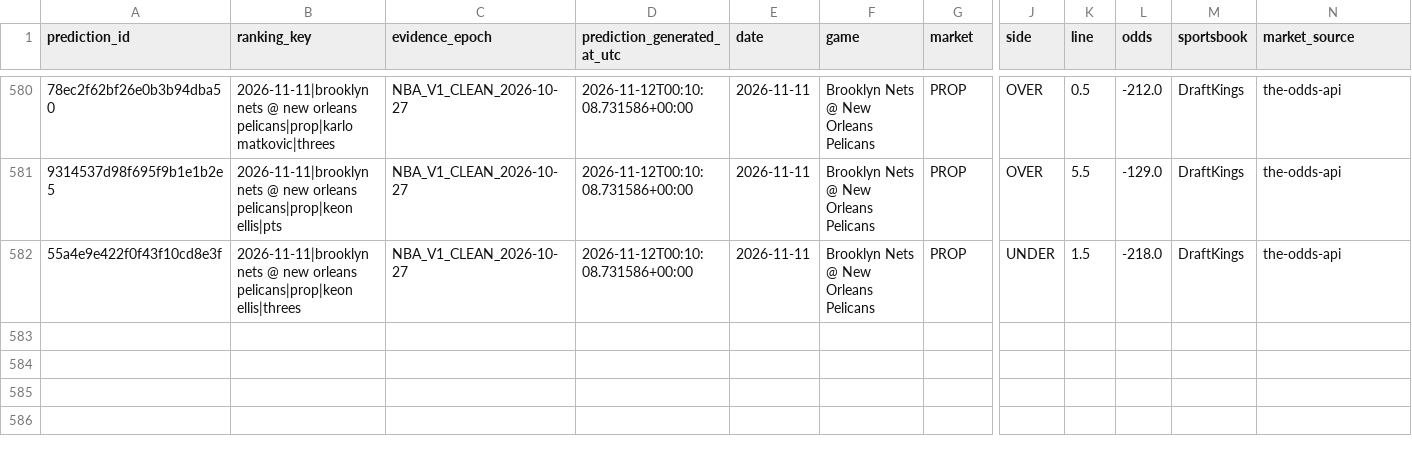
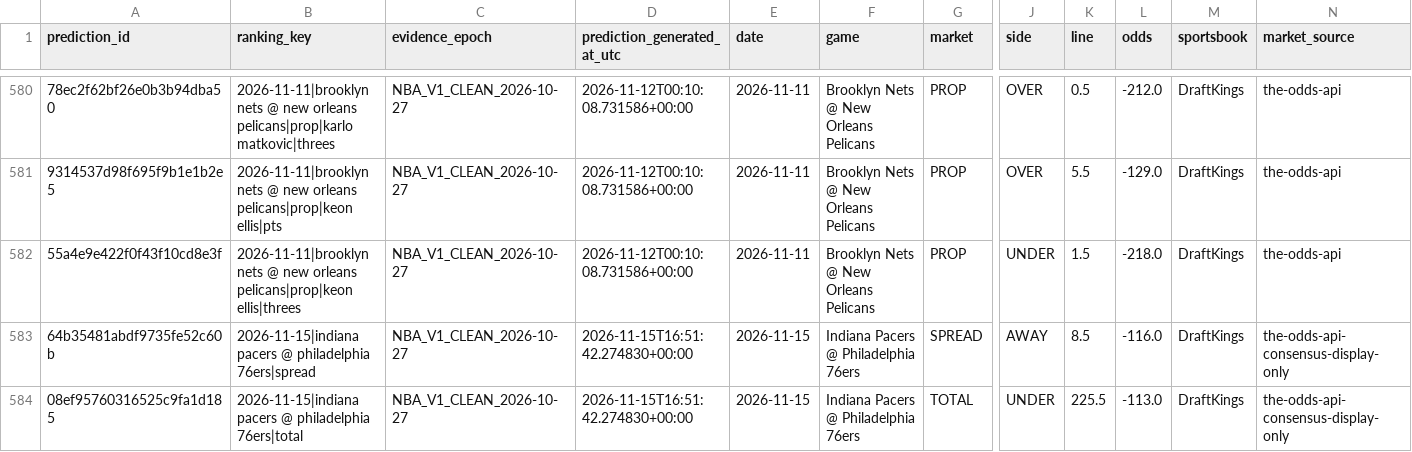
Before and after one commit to bigtyme2k3/Nba-model, a CSV file: data/tracking/nba_execution_certified.csv, drawn as a sheet; only a part is shown, gaps mark what is left out; rows hold the shown columns only; the diff names each change by its address in the sheet, - before the commit and + after, or states it on an @@ line.

```diff
--- a/data/tracking/nba_execution_certified.csv
+++ b/data/tracking/nba_execution_certified.csv
+row 583: 64b35481abdf9735fe52c60b | 2026-11-15|indiana pacers @ philadelphia 76ers|spread | NBA_V1_CLEAN_2026-10-27 | 2026-11-15T16:51:42.274830+00:00 | 2026-11-15 | Indiana Pacers @ Philadelphia 76ers | SPREAD | AWAY | 8.5 | -116.0 | DraftKings | the-odds-api-consensus-display-only
+row 584: 08ef95760316525c9fa1d185 | 2026-11-15|indiana pacers @ philadelphia 76ers|total | NBA_V1_CLEAN_2026-10-27 | 2026-11-15T16:51:42.274830+00:00 | 2026-11-15 | Indiana Pacers @ Philadelphia 76ers | TOTAL | UNDER | 225.5 | -113.0 | DraftKings | the-odds-api-consensus-display-only
```
Also changed, not shown: data/raw/injuries_2026-11-15.csv, data/raw/injuries_today.csv, 17 other files.
